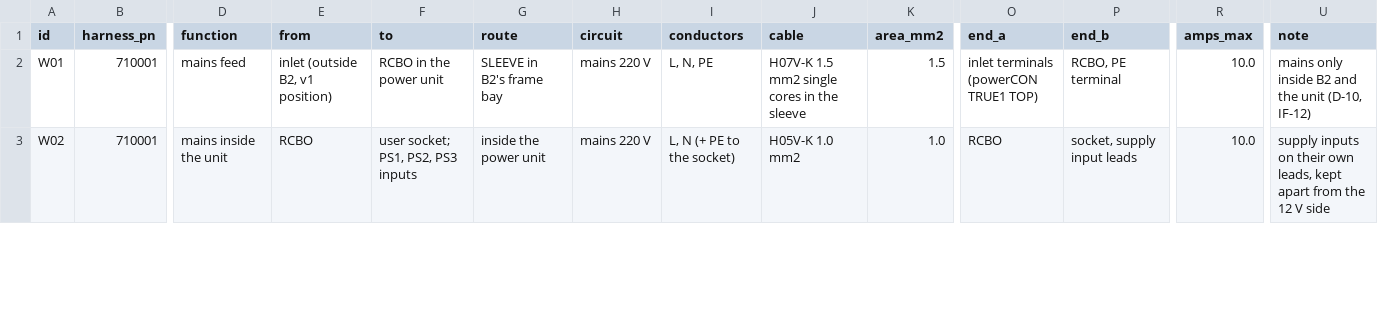
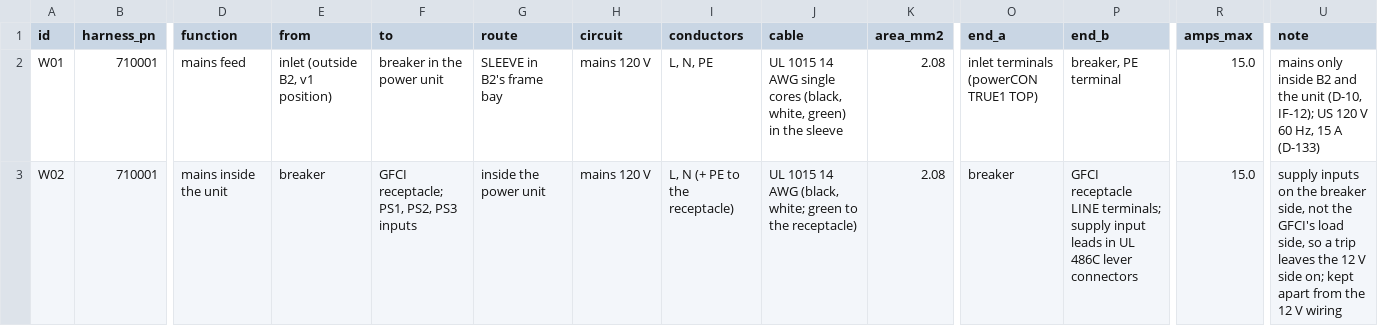
Before and after one commit to autonomous-ai/spaceship, a CSV file: v2/03-Manufacturing/electrical/710000_P01_ELECTRICAL-HARNESS-LIST_SPEC.csv, drawn as a sheet; only a part is shown, gaps mark what is left out; the diff covers the shown part only; the diff names each change by its address in the sheet, - before the commit and + after, or states it on an @@ line.

```diff
--- a/v2/03-Manufacturing/electrical/710000_P01_ELECTRICAL-HARNESS-LIST_SPEC.csv
+++ b/v2/03-Manufacturing/electrical/710000_P01_ELECTRICAL-HARNESS-LIST_SPEC.csv
-F2 (to): RCBO in the power unit
+F2 (to): breaker in the power unit
-H2:H3 (circuit): mains 220 V
+H2:H3 (circuit): mains 120 V
-J2 (cable): H07V-K 1.5 mm2 single cores in the…
+J2 (cable): UL 1015 14 AWG single cores (black, white, green) in the…
-K2 (area_mm2): 1.5
+K2 (area_mm2): 2.08
-P2 (end_b): RCBO, PE terminal
+P2 (end_b): breaker, PE terminal
-R2:R3 (amps_max): 10.0
+R2:R3 (amps_max): 15.0
-U2 (note): …unit (D-10, IF-12)
+U2 (note): …unit (D-10, IF-12); US 120 V 60 Hz, 15 A (D-133)
-E3 (from): RCBO
+E3 (from): breaker
-F3 (to): user socket; PS1, PS2, PS3 inputs
+F3 (to): GFCI receptacle; PS1, PS2, PS3 inputs
-I3 (conductors): L, N (+ PE to the socket)
+I3 (conductors): L, N (+ PE to the receptacle)
-J3 (cable): H05V-K 1.0 mm2
+J3 (cable): UL 1015 14 AWG (black, white; green to the receptacle)
-K3 (area_mm2): 1.0
+K3 (area_mm2): 2.08
-O3 (end_a): RCBO
+O3 (end_a): breaker
-P3 (end_b): socket, supply input leads
+P3 (end_b): GFCI receptacle LINE terminals; supply input leads in UL 486C lever connectors
-U3 (note): …inputs on their own leads, kept apart from the 12 V side
+U3 (note): …inputs on the breaker side, not the GFCI's load side, so a trip leaves the 12 V side on; kept apart from the 12 V wiring
```
Also changed, not shown: 12 edited cells elsewhere in this file, v2/03-Manufacturing/electrical/710000_P01_ELECTRICAL-PARTS-LIST_BOM.csv, v2/04-BOM/100000_P01_POD-BOUGHT-PARTS_BOM.csv, 36 other files.
